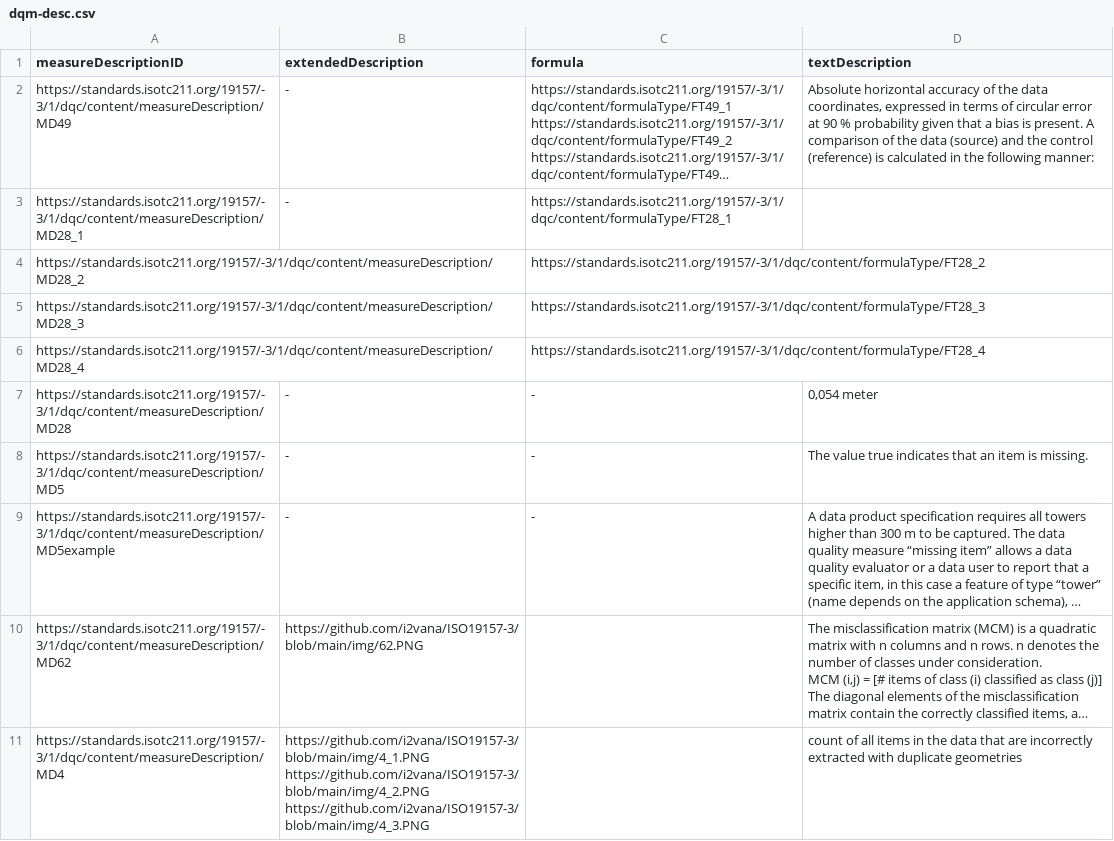
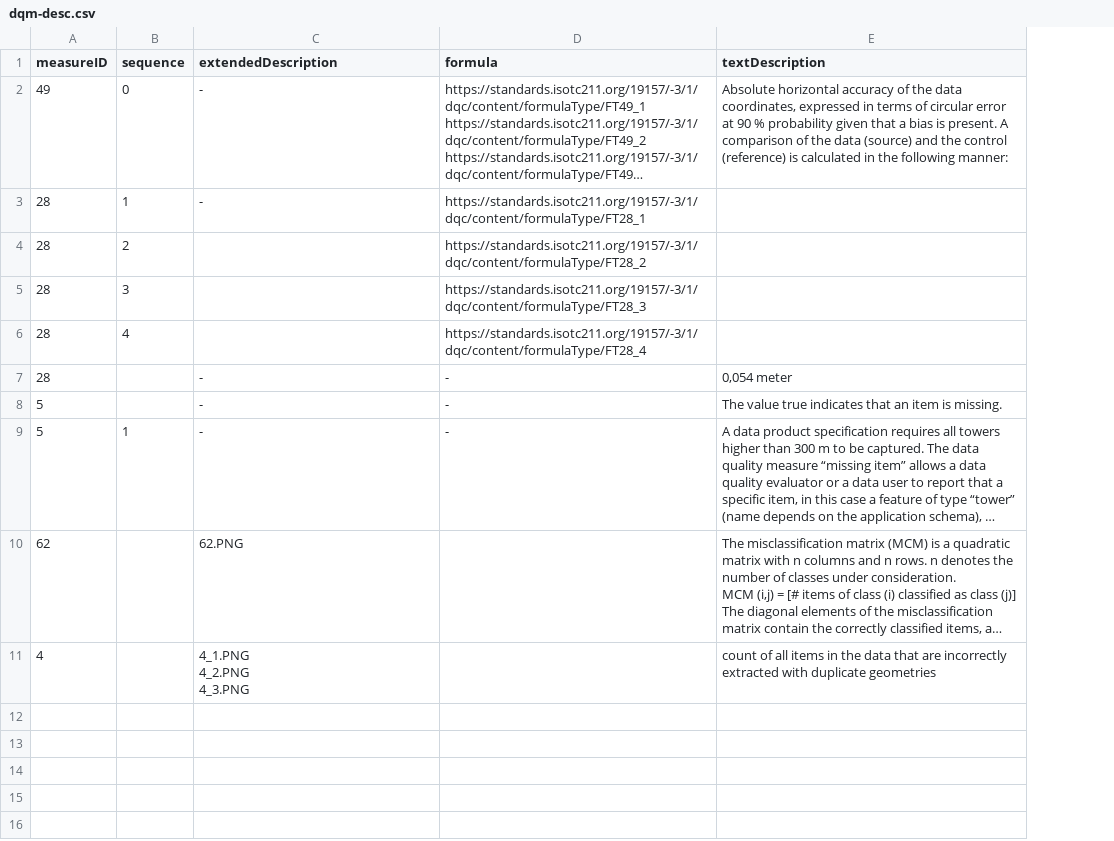
Before and after one commit to ogcincubator/iso19157-3-dqm-register, a CSV file: ISO19157-3/dqm-desc.csv, drawn as a sheet; long unchanged cells end in …; removed rows and columns are numbered as before the commit, all else as after; ↵ is a line break in a cell; the diff names each change by its address in the sheet, - before the commit and + after, or states it on an @@ line.

Commit message:
Fix dqm-desc.csv

```diff
--- a/ISO19157-3/dqm-desc.csv
+++ b/ISO19157-3/dqm-desc.csv
-column A (measureDescriptionID), rows 2-11: https://standards.isotc211.org/19157/-3/1/dqc/content/measureDescription/MD49 | https://standards.isotc211.org/19157/-3/1/dqc/content/measureDescription/MD28_1 | https://standards.isotc211.org/19157/-3/1/dqc/content/measureDescription/MD28_2 | https://standards.isotc211.org/19157/-3/1/dqc/content/measureDescription/MD28_3 | https://standards.isotc211.org/19157/-3/1/dqc/content/measureDescription/MD28_4 | https://standards.isotc211.org/19157/-3/1/dqc/content/measureDescription/MD28 | https://standards.isotc211.org/19157/-3/1/dqc/content/measureDescription/MD5 | https://standards.isotc211.org/19157/-3/1/dqc/content/measureDescription/MD5example | https://standards.isotc211.org/19157/-3/1/dqc/content/measureDescription/MD62 | https://standards.isotc211.org/19157/-3/1/dqc/content/measureDescription/MD4
+column A (measureID), rows 2-11: 49 | 28 | 28 | 28 | 28 | 28 | 5 | 5 | 62 | 4
+column B (sequence), rows 2-9: 0 | 1 | 2 | 3 | 4 |  |  | 1
-C10 (extendedDescription): https://github.com/i2vana/ISO19157-3/blob/main/img/62.PNG
+C10 (extendedDescription): 62.PNG
-C11 (extendedDescription): https://github.com/i2vana/ISO19157-3/blob/main/img/4_1.PNG ↵ https://github.com/i2vana/ISO19157-3/blob/main/img/4_2.PNG ↵ https://github.com/i2vana/ISO19157-3/blob/main/img/4_3.PNG
+C11 (extendedDescription): 4_1.PNG ↵ 4_2.PNG ↵ 4_3.PNG
```
Also changed, not shown: 1 other file.
